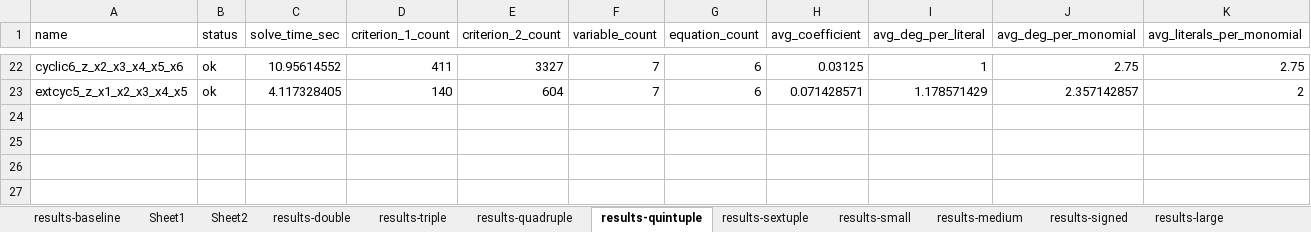
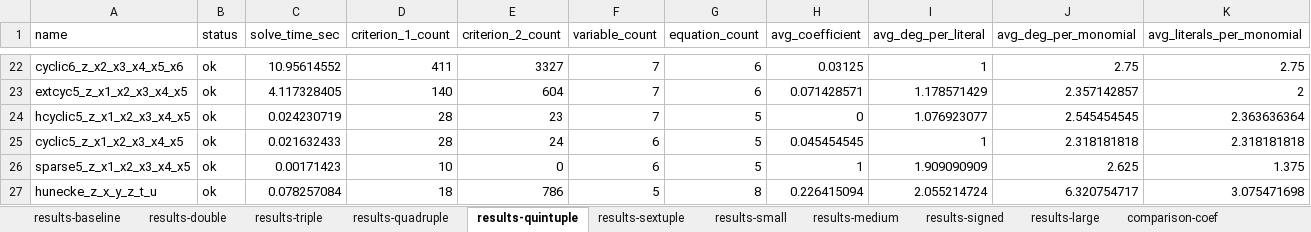
Before and after one commit to YKarpachev/groebner-bench, an Excel workbook: book.xlsx, sheet results-quintuple, drawn as a sheet; only a part is shown, gaps mark what is left out; values as stored, in another font and other column widths than the file's, no borders; rows hold the shown columns only; the diff names each change by its address in the sheet, - before the commit and + after, or states it on an @@ line.

```diff
--- a/book.xlsx (sheet results-quintuple)
+++ b/book.xlsx (sheet results-quintuple)
-sheet tab: Sheet1
-sheet tab: Sheet2
+row 24: hcyclic5_z_x1_x2_x3_x4_x5 | ok | 0.024230719 | 28 | 23 | 7 | 5 | 0 | 1.076923077 | 2.545454545 | 2.363636364
+row 25: cyclic5_z_x1_x2_x3_x4_x5 | ok | 0.021632433 | 28 | 24 | 6 | 5 | 0.045454545 | 1 | 2.318181818 | 2.318181818
+row 26: sparse5_z_x1_x2_x3_x4_x5 | ok | 0.00171423 | 10 | 0 | 6 | 5 | 1 | 1.909090909 | 2.625 | 1.375
+row 27: hunecke_z_x_y_z_t_u | ok | 0.078257084 | 18 | 786 | 5 | 8 | 0.226415094 | 2.055214724 | 6.320754717 | 3.075471698
```
Also changed, not shown: sheet results-double, sheet results-quadruple, sheet results-triple, sheet results-small, sheet results-medium, sheet results-signed, 2 more sheets, formulas that keep their value.
